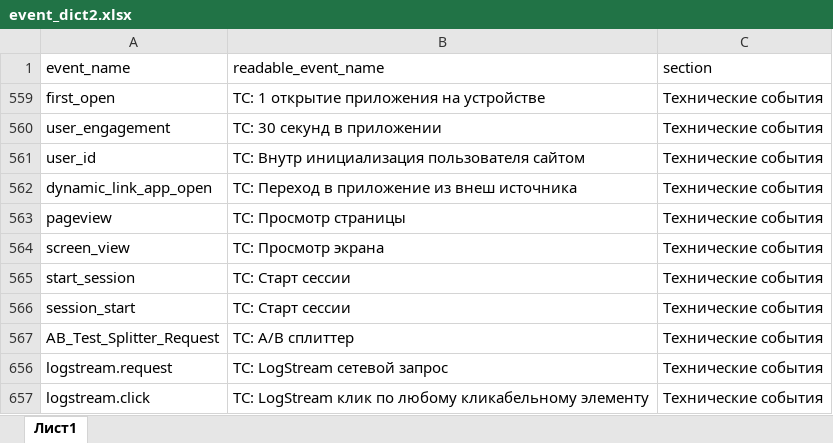
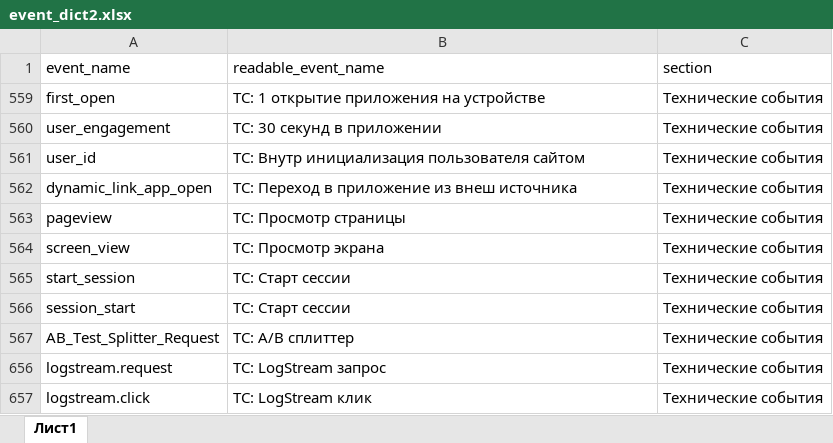
Before and after one commit to Byter1/11111, an Excel workbook: event_dict2.xlsx, sheet Лист1, drawn as a sheet; values as stored, in another font and other column widths than the file's, no borders; the diff names each change by its address in the sheet, - before the commit and + after, or states it on an @@ line.

Commit message:
Add files via upload

```diff
--- a/event_dict2.xlsx (sheet Лист1)
+++ b/event_dict2.xlsx (sheet Лист1)
-B656 (readable_event_name): ТС: LogStream сетевой запрос
+B656 (readable_event_name): ТС: LogStream запрос
-B657 (readable_event_name): ТС: LogStream клик по любому кликабельному элементу
+B657 (readable_event_name): ТС: LogStream клик
```
